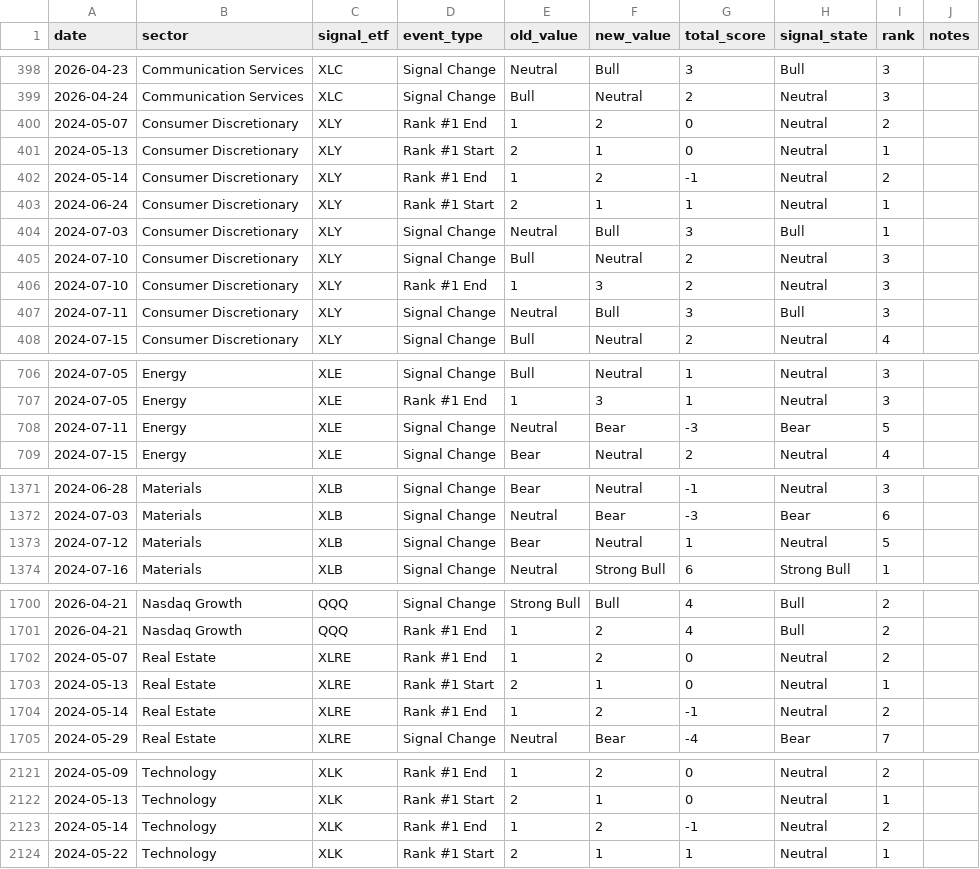
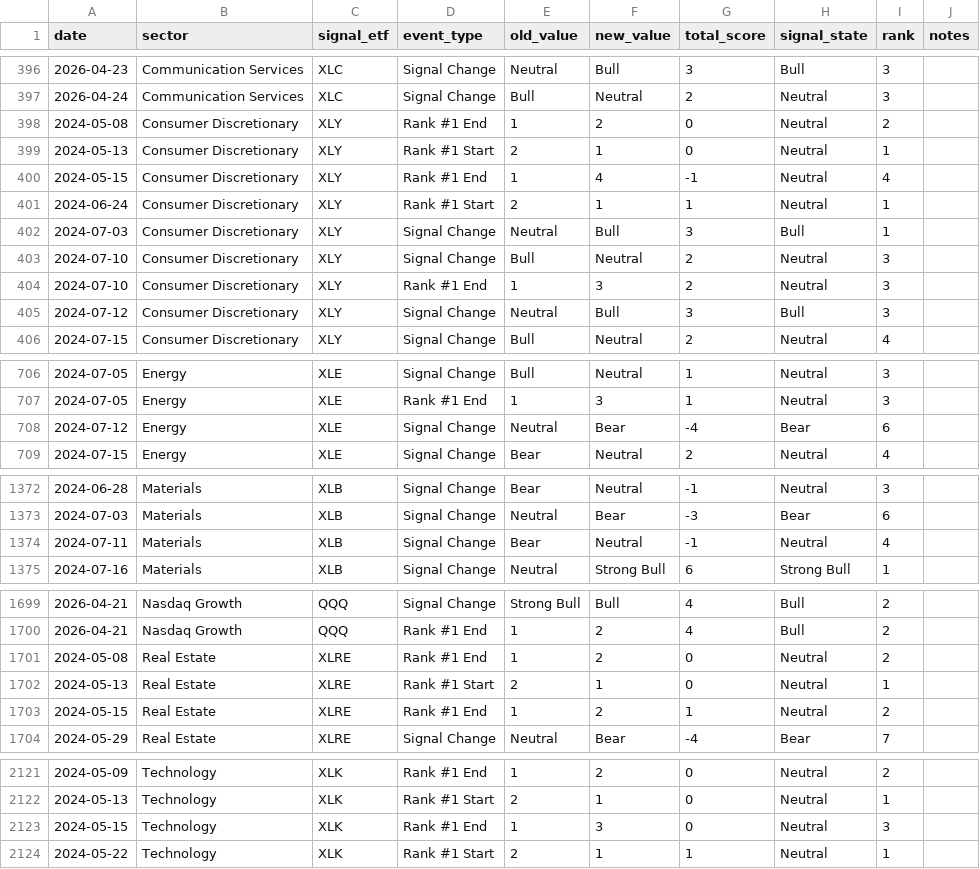
Before and after one commit to mrpink970/sector-research-system, a CSV file: data/event_log.csv, drawn as a sheet; only a part is shown, gaps mark what is left out; the diff covers the shown part only.

```diff
--- a/data/event_log.csv
+++ b/data/event_log.csv
@@ -399,5 +397,5 @@ date,sector,signal_etf,event_type,old_value,new_value,total_score,signal_state,r
 2026-04-24,Communication Services,XLC,Signal Change,Bull,Neutral,2,Neutral,3,
-2024-05-07,Consumer Discretionary,XLY,Rank #1 End,1,2,0,Neutral,2,
+2024-05-08,Consumer Discretionary,XLY,Rank #1 End,1,2,0,Neutral,2,
 2024-05-13,Consumer Discretionary,XLY,Rank #1 Start,2,1,0,Neutral,1,
-2024-05-14,Consumer Discretionary,XLY,Rank #1 End,1,2,-1,Neutral,2,
+2024-05-15,Consumer Discretionary,XLY,Rank #1 End,1,4,-1,Neutral,4,
 2024-06-24,Consumer Discretionary,XLY,Rank #1 Start,2,1,1,Neutral,1,
@@ -406,3 +404,3 @@ date,sector,signal_etf,event_type,old_value,new_value,total_score,signal_state,r
 2024-07-10,Consumer Discretionary,XLY,Rank #1 End,1,3,2,Neutral,3,
-2024-07-11,Consumer Discretionary,XLY,Signal Change,Neutral,Bull,3,Bull,3,
+2024-07-12,Consumer Discretionary,XLY,Signal Change,Neutral,Bull,3,Bull,3,
 2024-07-15,Consumer Discretionary,XLY,Signal Change,Bull,Neutral,2,Neutral,4,
@@ -707,3 +707,3 @@ date,sector,signal_etf,event_type,old_value,new_value,total_score,signal_state,r
 2024-07-05,Energy,XLE,Rank #1 End,1,3,1,Neutral,3,
-2024-07-11,Energy,XLE,Signal Change,Neutral,Bear,-3,Bear,5,
+2024-07-12,Energy,XLE,Signal Change,Neutral,Bear,-4,Bear,6,
 2024-07-15,Energy,XLE,Signal Change,Bear,Neutral,2,Neutral,4,
@@ -1372,3 +1373,3 @@ date,sector,signal_etf,event_type,old_value,new_value,total_score,signal_state,r
 2024-07-03,Materials,XLB,Signal Change,Neutral,Bear,-3,Bear,6,
-2024-07-12,Materials,XLB,Signal Change,Bear,Neutral,1,Neutral,5,
+2024-07-11,Materials,XLB,Signal Change,Bear,Neutral,-1,Neutral,4,
 2024-07-16,Materials,XLB,Signal Change,Neutral,Strong Bull,6,Strong Bull,1,
@@ -1701,5 +1700,5 @@ date,sector,signal_etf,event_type,old_value,new_value,total_score,signal_state,r
 2026-04-21,Nasdaq Growth,QQQ,Rank #1 End,1,2,4,Bull,2,
-2024-05-07,Real Estate,XLRE,Rank #1 End,1,2,0,Neutral,2,
+2024-05-08,Real Estate,XLRE,Rank #1 End,1,2,0,Neutral,2,
 2024-05-13,Real Estate,XLRE,Rank #1 Start,2,1,0,Neutral,1,
-2024-05-14,Real Estate,XLRE,Rank #1 End,1,2,-1,Neutral,2,
+2024-05-15,Real Estate,XLRE,Rank #1 End,1,2,1,Neutral,2,
 2024-05-29,Real Estate,XLRE,Signal Change,Neutral,Bear,-4,Bear,7,
@@ -2122,3 +2122,3 @@ date,sector,signal_etf,event_type,old_value,new_value,total_score,signal_state,r
 2024-05-13,Technology,XLK,Rank #1 Start,2,1,0,Neutral,1,
-2024-05-14,Technology,XLK,Rank #1 End,1,2,-1,Neutral,2,
+2024-05-15,Technology,XLK,Rank #1 End,1,3,0,Neutral,3,
 2024-05-22,Technology,XLK,Rank #1 Start,2,1,1,Neutral,1,
```
Also changed, not shown: 8 added rows, 7 removed rows and 30 edited cells elsewhere in this file, data/indicators.csv, data/sector_scores.csv, 2 other files.
